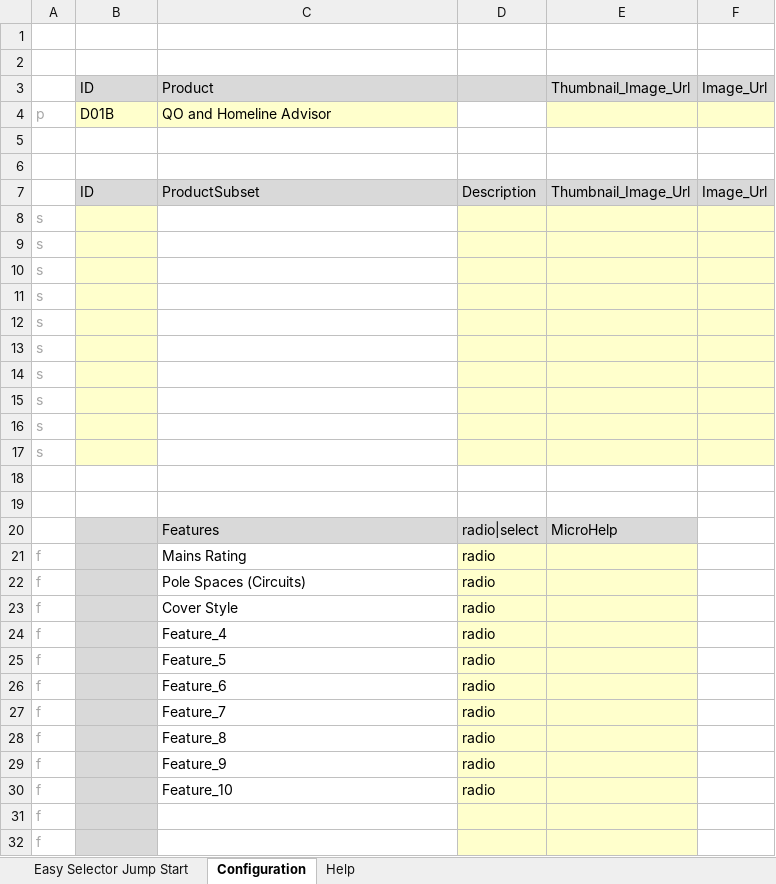
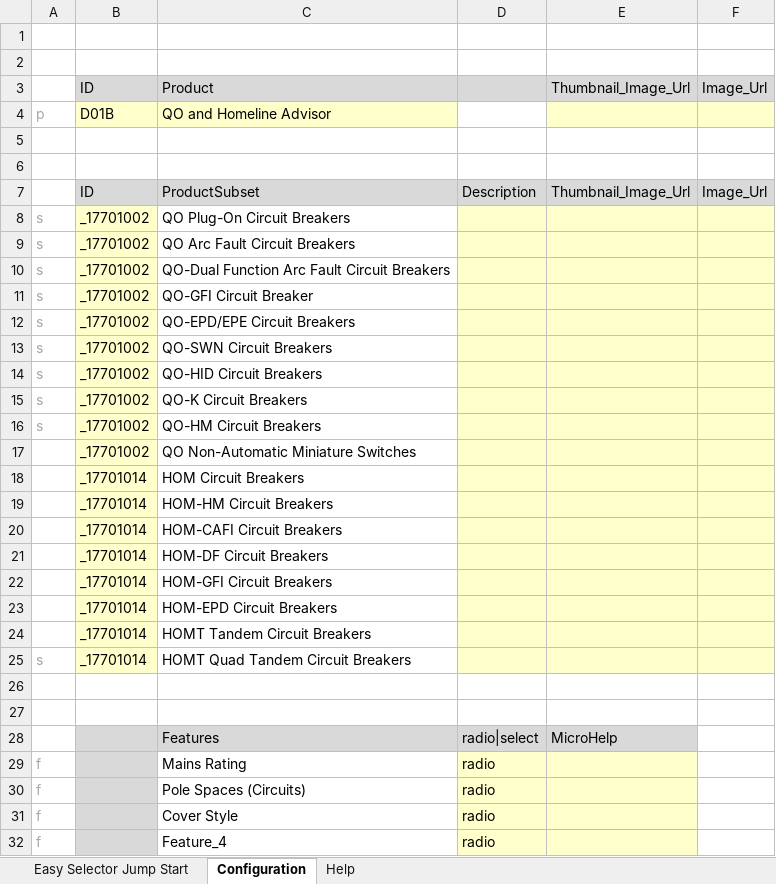
Before and after one commit to johnson29630/cnst.concepts, an Excel workbook: cns/(cns.generator)/D01B QO and Homeline.xlsx, sheet Configuration, drawn as a sheet; only a part is shown; the shorter side is filled out with more unchanged rows; values as stored, in another font and other column widths than the file's, no borders; addresses are those after the commit; the diff names each change by its address in the sheet, - before the commit and + after, or states it on an @@ line.

```diff
--- a/cns/(cns.generator)/D01B QO and Homeline.xlsx (sheet Configuration)
+++ b/cns/(cns.generator)/D01B QO and Homeline.xlsx (sheet Configuration)
-B8:B16: (empty)
+B8:B16: _17701002
-C8: (empty)
+C8: QO Plug-On Circuit Breakers
-C9: (empty)
+C9: QO Arc Fault Circuit Breakers
-C10: (empty)
+C10: QO-Dual Function Arc Fault Circuit Breakers
-C11: (empty)
+C11: QO-GFI Circuit Breaker
-C12: (empty)
+C12: QO-EPD/EPE Circuit Breakers
-C13: (empty)
+C13: QO-SWN Circuit Breakers
-C14: (empty)
+C14: QO-HID Circuit Breakers
-C15: (empty)
+C15: QO-K Circuit Breakers
-C16: (empty)
+C16: QO-HM Circuit Breakers
+row 17:  | _17701002 | QO Non-Automatic Miniature Switches
+row 18:  | _17701014 | HOM Circuit Breakers
+row 19:  | _17701014 | HOM-HM Circuit Breakers
+row 20:  | _17701014 | HOM-CAFI Circuit Breakers
+row 21:  | _17701014 | HOM-DF Circuit Breakers
+row 22:  | _17701014 | HOM-GFI Circuit Breakers
+row 23:  | _17701014 | HOM-EPD Circuit Breakers
+row 24:  | _17701014 | HOMT Tandem Circuit Breakers
-B25: (empty)
+B25: _17701014
-C25: (empty)
+C25: HOMT Quad Tandem Circuit Breakers
```
Also changed, not shown: cns/(cns.generator)/D01A Load Centers - Digest.xlsx, 1 other file.
